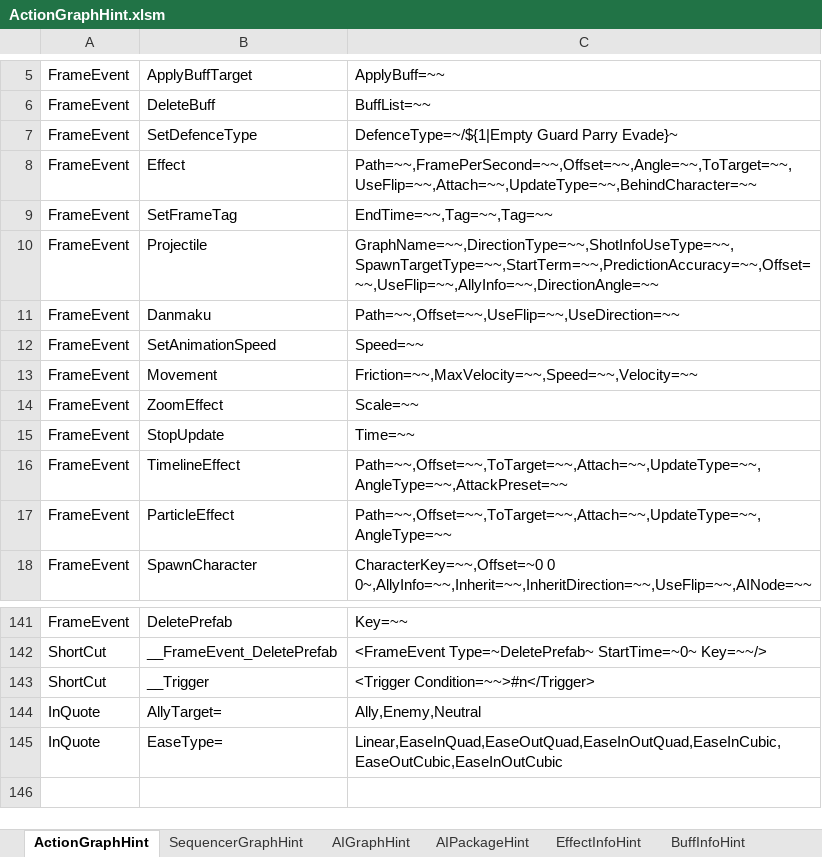
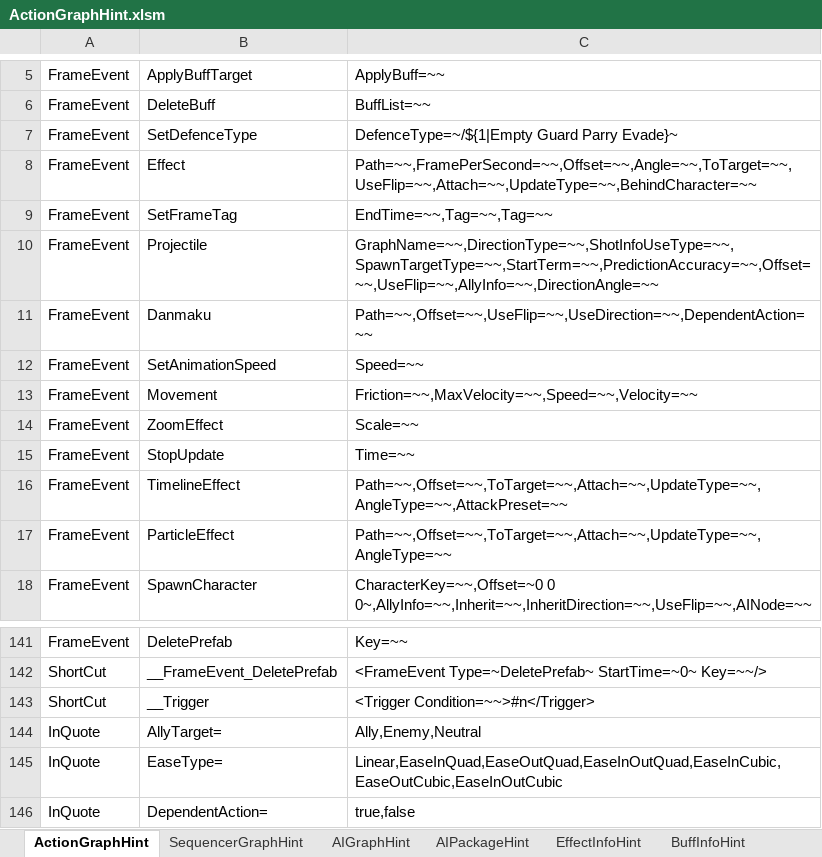
Before and after one commit to NEtuee/ProjectMS, an Excel workbook: Tools/ActionGraphHint.xlsm, sheet ActionGraphHint, drawn as a sheet; only a part is shown, gaps mark what is left out; values as stored, in another font and other column widths than the file's, no borders; charts and pictures not drawn; the diff names each change by its address in the sheet, - before the commit and + after, or states it on an @@ line.

Commit message:
danmaku dependentAction

```diff
--- a/Tools/ActionGraphHint.xlsm (sheet ActionGraphHint)
+++ b/Tools/ActionGraphHint.xlsm (sheet ActionGraphHint)
-C11: Path=~~,Offset=~~,UseFlip=~~,UseDirection=~~
+C11: Path=~~,Offset=~~,UseFlip=~~,UseDirection=~~,DependentAction=~~
+row 146: InQuote | DependentAction= | true,false
```
Also changed, not shown: 5 other files.
